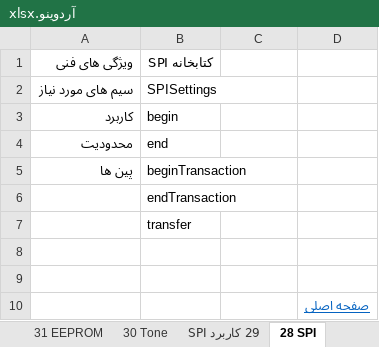
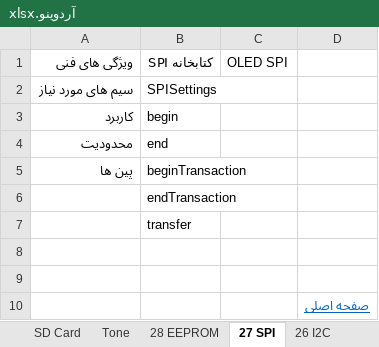
Before and after one commit to malekzahedi/arduinotadris, an Excel workbook: آردوینو.xlsx, sheet 27 SPI, drawn as a sheet; values as stored, in another font and other column widths than the file's, no borders; the diff names each change by its address in the sheet, - before the commit and + after, or states it on an @@ line.

```diff
--- a/آردوینو.xlsx (sheet 27 SPI)
+++ b/آردوینو.xlsx (sheet 27 SPI)
-sheet tab: 31 EEPROM
+sheet tab: 28 EEPROM
-sheet tab: 30 Tone
+sheet tab: Tone
-sheet tab: 28 SPI
+sheet tab: 27 SPI
-sheet tab: 29 کاربرد SPI
@@ sheet tab order changed: SD Card | Tone | 28 EEPROM | 27 SPI | 26 I2C @@
-C1: (empty)
+C1: OLED SPI
```
Also changed, not shown: sheet Sheet1, sheet 26 I2C, other sheet tabs.
